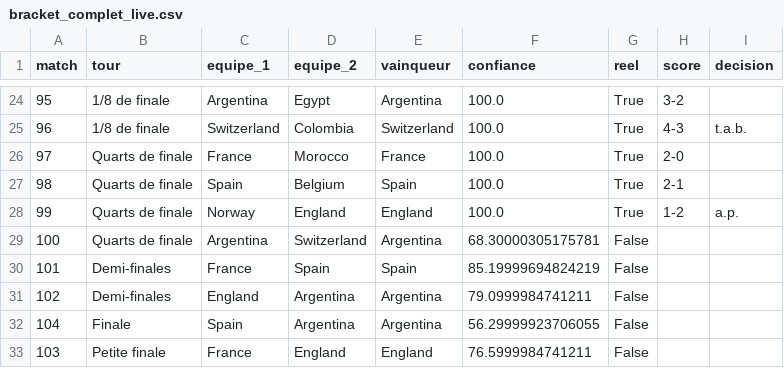
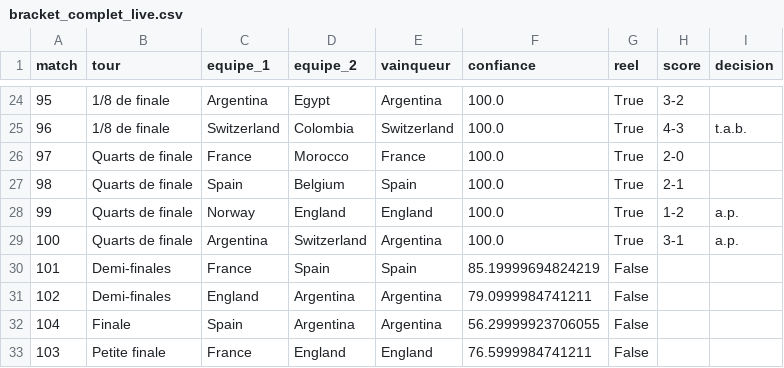
Before and after one commit to antoine62232/pronos-foot-ia, a CSV file: data/bracket_complet_live.csv, drawn as a sheet; only a part is shown, gaps mark what is left out.

```diff
--- a/data/bracket_complet_live.csv
+++ b/data/bracket_complet_live.csv
@@ -28,3 +28,3 @@ match,tour,equipe_1,equipe_2,vainqueur,confiance,reel,score,decision
 99,Quarts de finale,Norway,England,England,100.0,True,1-2,a.p.
-100,Quarts de finale,Argentina,Switzerland,Argentina,68.30000305175781,False,,
+100,Quarts de finale,Argentina,Switzerland,Argentina,100.0,True,3-1,a.p.
 101,Demi-finales,France,Spain,Spain,85.19999694824219,False,,
```
Also changed, not shown: data/resultats_reels.csv.
